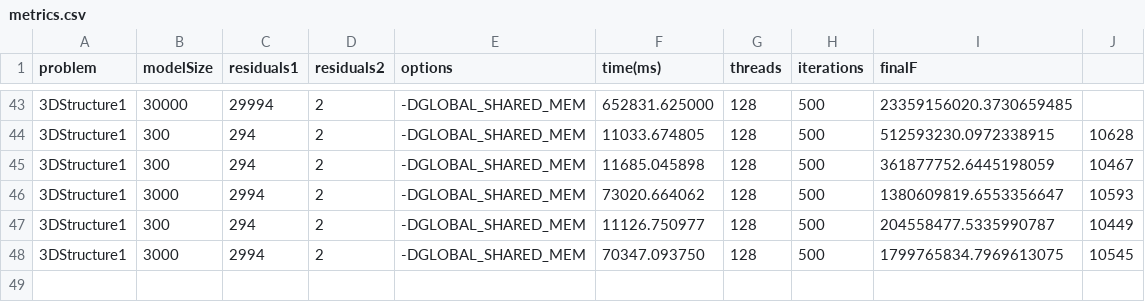
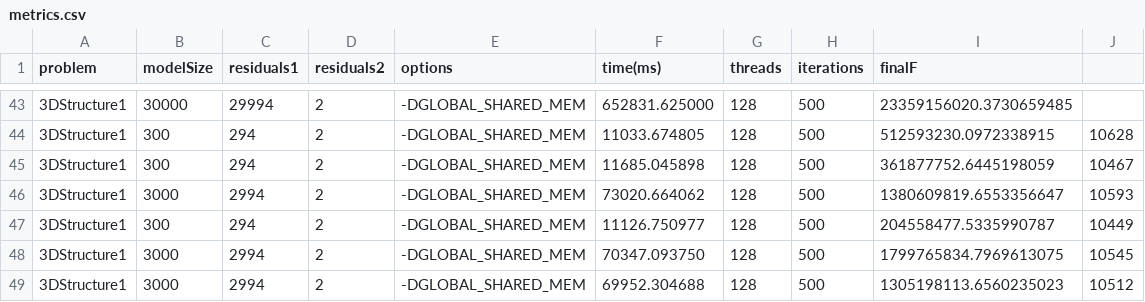
Before and after one commit to BNandor/Second-order-nonlinear-optimization-via-GPU, a CSV file: SNLP3D/problems/poly100/csv/3D/GD/metrics/metrics.csv, drawn as a sheet; only a part is shown, gaps mark what is left out; the diff names each change by its address in the sheet, - before the commit and + after, or states it on an @@ line.

```diff
--- a/SNLP3D/problems/poly100/csv/3D/GD/metrics/metrics.csv
+++ b/SNLP3D/problems/poly100/csv/3D/GD/metrics/metrics.csv
+row 49: 3DStructure1 | 3000 | 2994 | 2 | -DGLOBAL_SHARED_MEM | 69952.304688 | 128 | 500 | 1305198113.6560235023 | 10512
```
Also changed, not shown: SNLP3D/problems/poly100/csv/3D/GD/xhistory.csv, SNLP3D/problems/poly100/csv/3D/LBFGS/metrics/metrics.csv, 12 other files.
